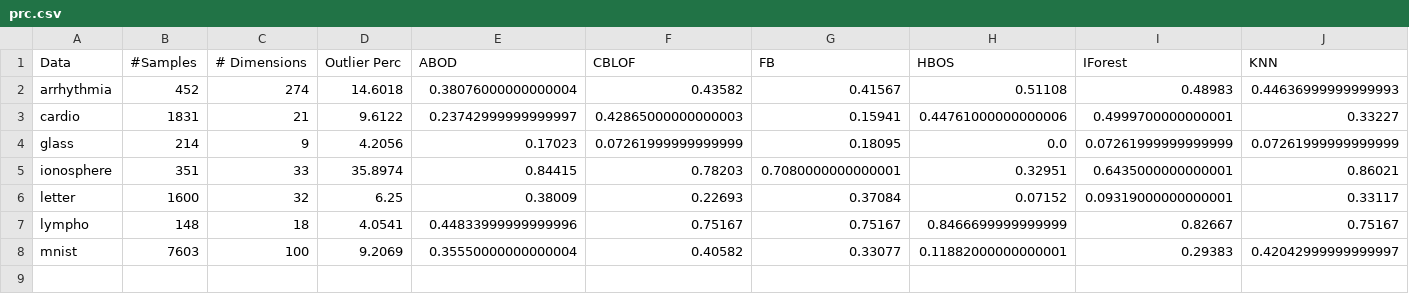
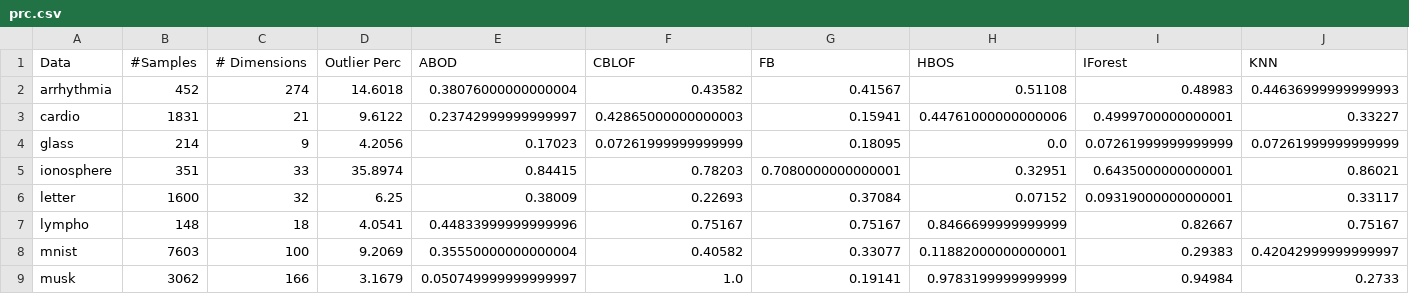
Before and after one commit to georgeeks/Anomaly-Detection, a CSV file: prc.csv, drawn as a sheet; only a part is shown; rows hold the shown columns only; the diff names each change by its address in the sheet, - before the commit and + after, or states it on an @@ line.

```diff
--- a/prc.csv
+++ b/prc.csv
+row 9: musk | 3062 | 166 | 3.1679 | 0.050749999999999997 | 1.0 | 0.19141 | 0.9783199999999999 | 0.94984 | 0.2733
```
Also changed, not shown: roc.csv, time.csv.
